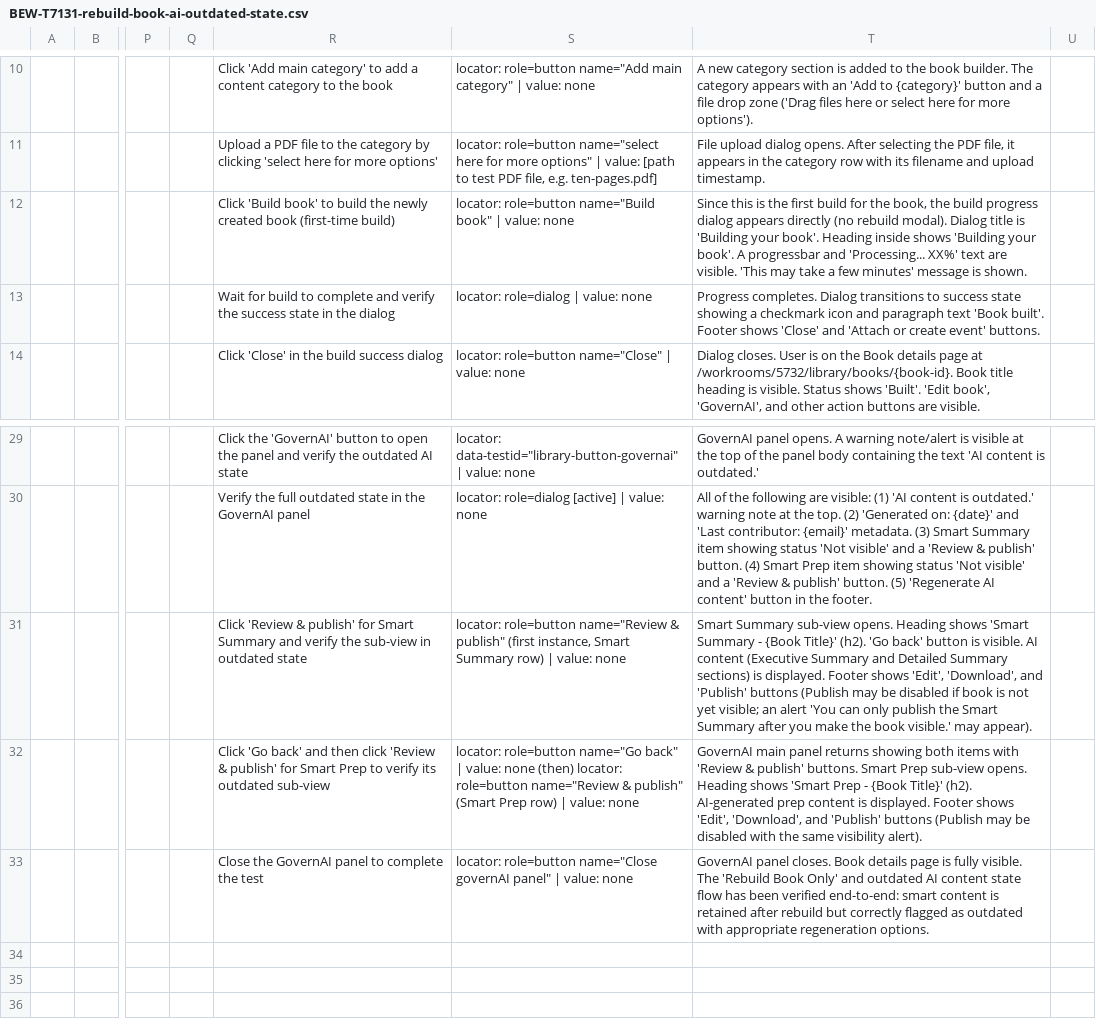
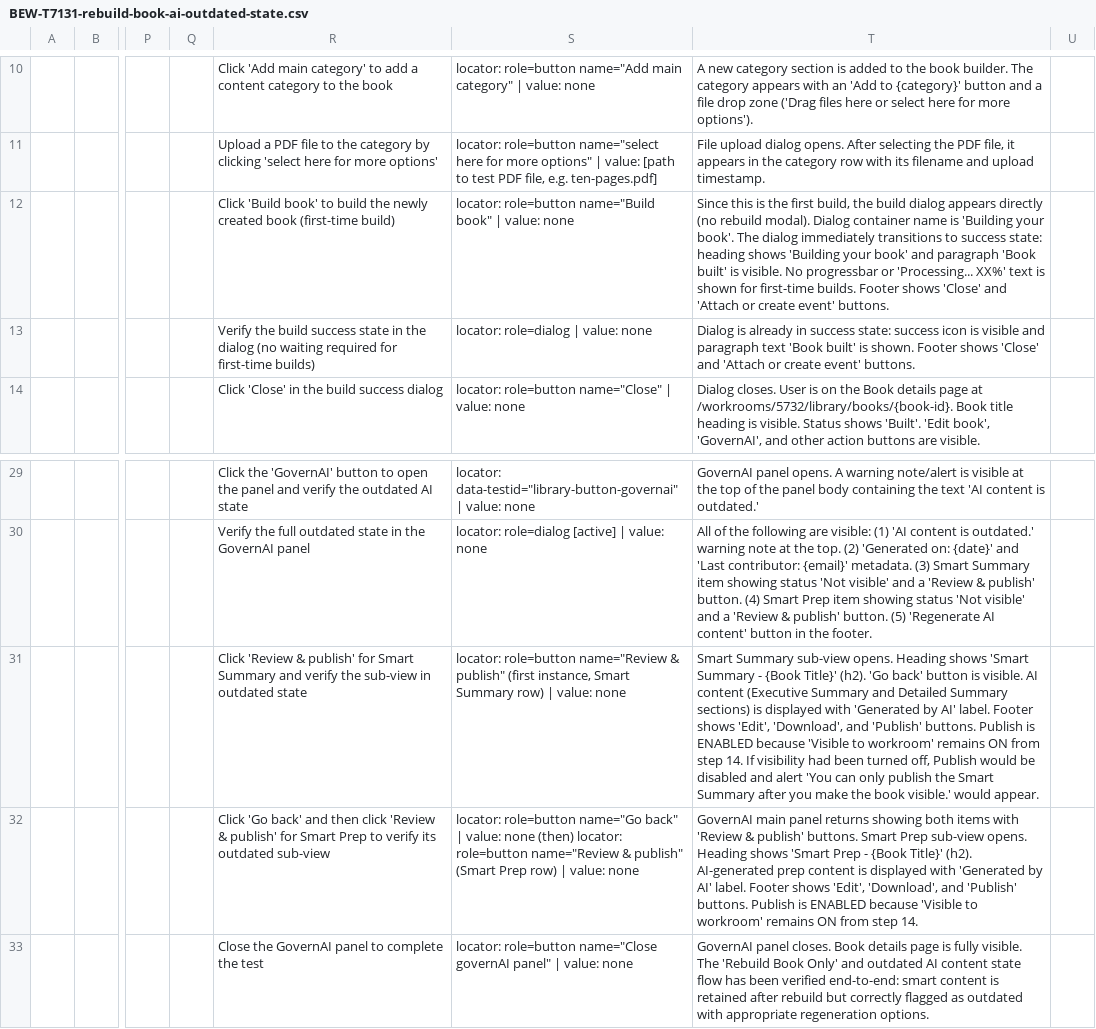
Before and after one commit to dil-Rchigatapu/manual-test-generator, a CSV file: manual-tests/meeting-books/ai-feature/BEW-T7131-rebuild-book-ai-outdated-state.csv, drawn as a sheet; only a part is shown, gaps mark what is left out; the diff names each change by its address in the sheet, - before the commit and + after, or states it on an @@ line.

Commit message:
Fix BEW-T7131: first-time build goes directly to success (no progress bar); clarify Publish button state based on visibility

```diff
--- a/manual-tests/meeting-books/ai-feature/BEW-T7131-rebuild-book-ai-outdated-state.csv
+++ b/manual-tests/meeting-books/ai-feature/BEW-T7131-rebuild-book-ai-outdated-state.csv
-T12: …the first build for the book, the build progress dialog appears directly (no rebuild modal). Dialog title is 'Building your book'. Heading inside shows 'Building your book'. A progressbar and 'Processing... XX%' text are visible. 'This may take a few minutes' message is shown.
+T12: …the first build, the build dialog appears directly (no rebuild modal). Dialog container name is 'Building your book'. The dialog immediately transitions to success state: heading shows 'Building your book' and paragraph 'Book built' is visible. No progressbar or 'Processing... XX%' text is shown for first-time builds. Footer shows 'Close' and 'Attach or create event' buttons.
-R13: Wait for build to complete and verify the success state in the dialog
+R13: Verify the build success state in the dialog (no waiting required for first-time builds)
-T13: Progress completes. Dialog transitions to success state showing a checkmark icon and paragraph text 'Book built'. Footer shows…
+T13: Dialog is already in success state: success icon is visible and paragraph text 'Book built' is shown. Footer shows…
-T31: …sections) is displayed. Footer shows 'Edit', 'Download', and 'Publish' buttons (Publish may be disabled if book is not yet visible; an alert 'You can only publish the Smart Summary after you make the book visible.' may appear).
+T31: …sections) is displayed with 'Generated by AI' label. Footer shows 'Edit', 'Download', and 'Publish' buttons. Publish is ENABLED because 'Visible to workroom' remains ON from step 14. If visibility had been turned off, Publish would be disabled and alert 'You can only publish the Smart Summary after you make the book visible.' would appear.
-T32: …content is displayed. Footer shows 'Edit', 'Download', and 'Publish' buttons (Publish may be disabled with the same visibility alert).
+T32: …content is displayed with 'Generated by AI' label. Footer shows 'Edit', 'Download', and 'Publish' buttons. Publish is ENABLED because 'Visible to workroom' remains ON from step 14.
```
Also changed, not shown: 1 other file.
